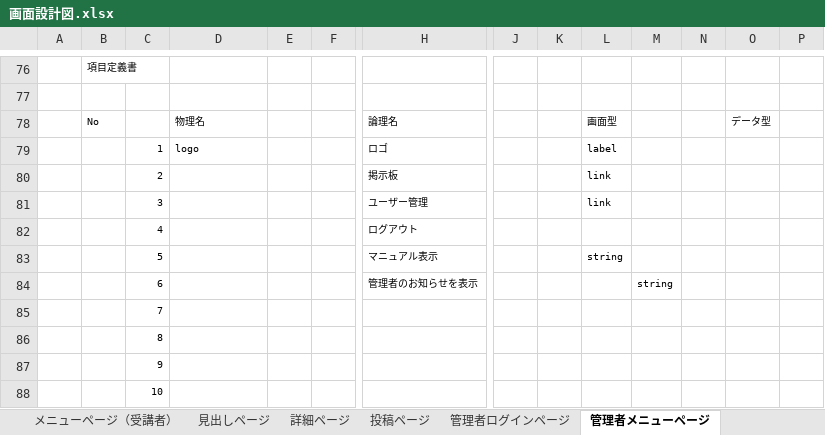
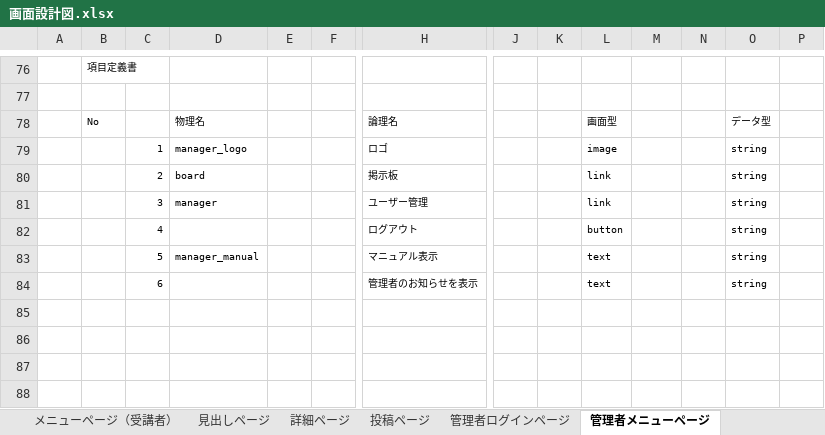
Before and after one commit to DOJO-2021/C-1, an Excel workbook: 文書管理フォルダ/外部設計用フォルダ/外部設計書類/画面設計図.xlsx, sheet 管理者メニューページ, drawn as a sheet; only a part is shown, gaps mark what is left out; values as stored, in another font and other column widths than the file's, no borders; charts and pictures not drawn; removed rows and columns are numbered as before the commit, all else as after; rows hold the shown columns only; the diff names each change by its address in the sheet, - before the commit and + after, or states it on an @@ line.

```diff
--- a/文書管理フォルダ/外部設計用フォルダ/外部設計書類/画面設計図.xlsx (sheet 管理者メニューページ)
+++ b/文書管理フォルダ/外部設計用フォルダ/外部設計書類/画面設計図.xlsx (sheet 管理者メニューページ)
-row 79:  |  | 1 | logo |  |  | ロゴ |  |  | label
+row 79:  |  | 1 | manager_logo |  |  | ロゴ |  |  | image |  |  | string
-D80: (empty)
+D80: board
-O80:O82: (empty)
+O80:O82: string
-D81: (empty)
+D81: manager
-L82: (empty)
+L82: button
-row 83:  |  | 5 |  |  |  | マニュアル表示 |  |  | string
-row 84:  |  | 6 |  |  |  | 管理者のお知らせを表示 |  |  |  | string
-row 85:  |  | 7
-row 86:  |  | 8
-row 87:  |  | 9
-row 88:  |  | 10
+row 83:  |  | 5 | manager_manual |  |  | マニュアル表示 |  |  | text |  |  | string
+row 84:  |  | 6 |  |  |  | 管理者のお知らせを表示 |  |  | text |  |  | string
```
Also changed, not shown: sheet 管理者ログインページ, sheet ログインページ, charts or pictures.
